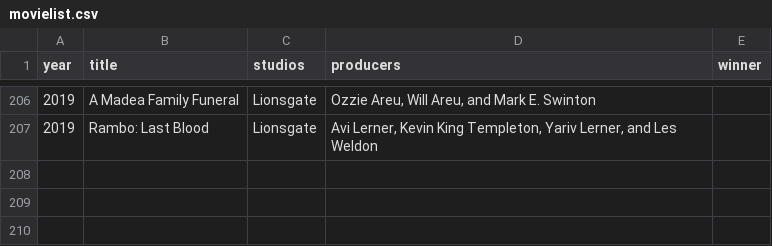
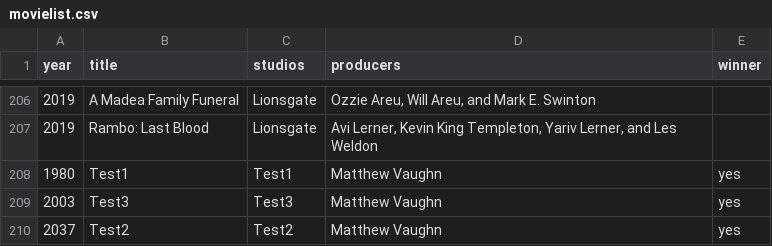
Before and after one commit to ezequieljuliano/worst-movie-award-api, a CSV file: src/main/resources/movielist.csv, drawn as a sheet; only a part is shown, gaps mark what is left out.

Commit message:
Adjustment in the processing of winning movies

```diff
--- a/src/main/resources/movielist.csv
+++ b/src/main/resources/movielist.csv
@@ -207 +207,4 @@ year;title;studios;producers;winner
 2019;Rambo: Last Blood;Lionsgate;Avi Lerner, Kevin King Templeton, Yariv Lerner, and Les Weldon;
+1980;Test1;Test1;Matthew Vaughn;yes
+2003;Test3;Test3;Matthew Vaughn;yes
+2037;Test2;Test2;Matthew Vaughn;yes
```
Also changed, not shown: 1 other file.
